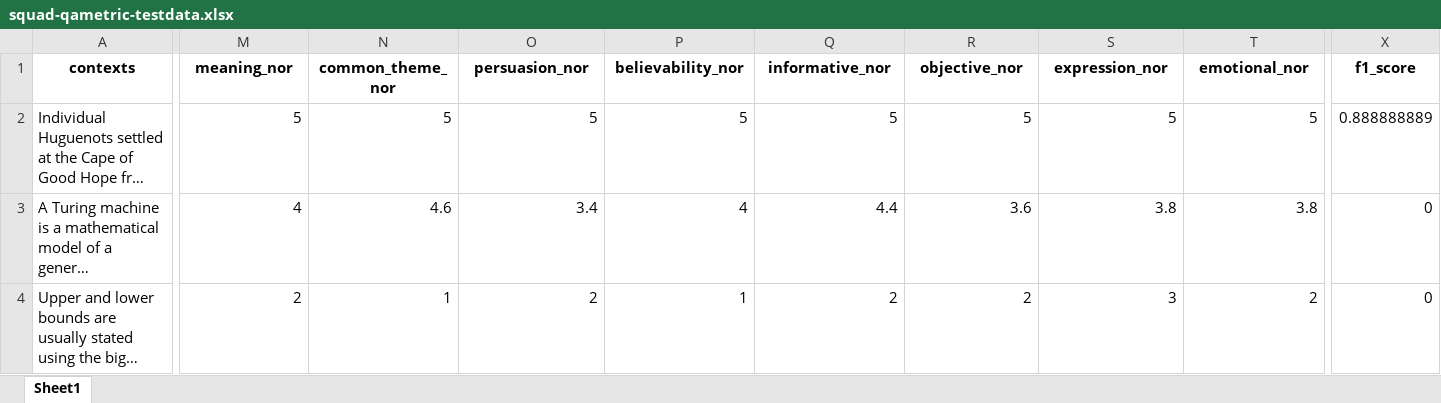
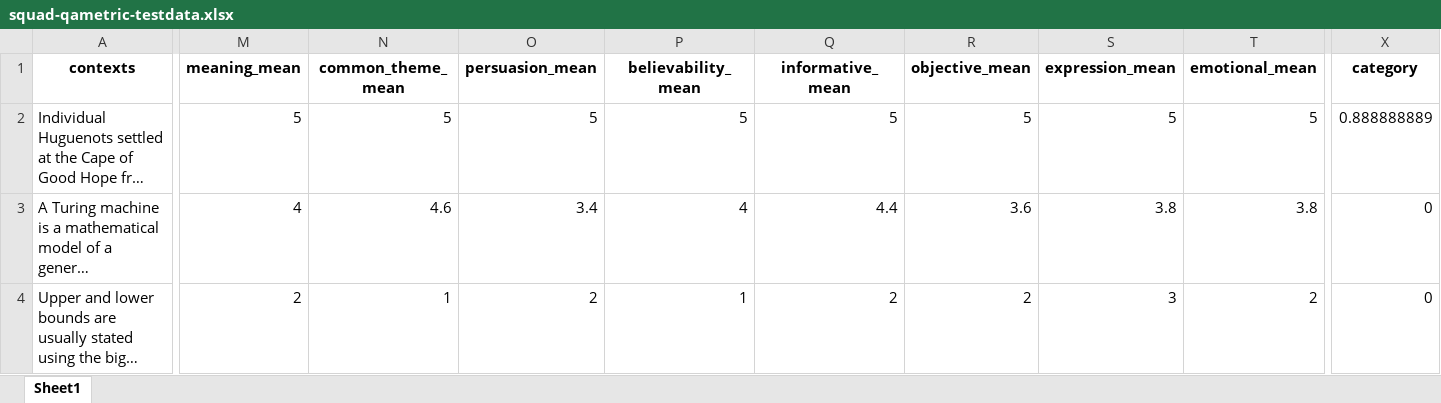
Before and after one commit to dilanbakr/qametrichub, an Excel workbook: squad-qametric-testdata.xlsx, sheet Sheet1, drawn as a sheet; only a part is shown, gaps mark what is left out; long unchanged cells end in …; values as stored, in another font and other column widths than the file's, no borders; conditional formats not drawn; the diff covers the shown part only; the diff names each change by its address in the sheet, - before the commit and + after, or states it on an @@ line.

```diff
--- a/squad-qametric-testdata.xlsx (sheet Sheet1)
+++ b/squad-qametric-testdata.xlsx (sheet Sheet1)
-M1: meaning_nor
+M1: meaning_mean
-N1: common_theme_nor
+N1: common_theme_mean
-O1: persuasion_nor
+O1: persuasion_mean
-P1: believability_nor
+P1: believability_mean
-Q1: informative_nor
+Q1: informative_mean
-R1: objective_nor
+R1: objective_mean
-S1: expression_nor
+S1: expression_mean
-T1: emotional_nor
+T1: emotional_mean
-X1: f1_score
+X1: category
```
Also changed, not shown: 6 edited cells elsewhere in this sheet, marco-qametric-testdata.xlsx, squad-qametric-traindata.xlsx.
